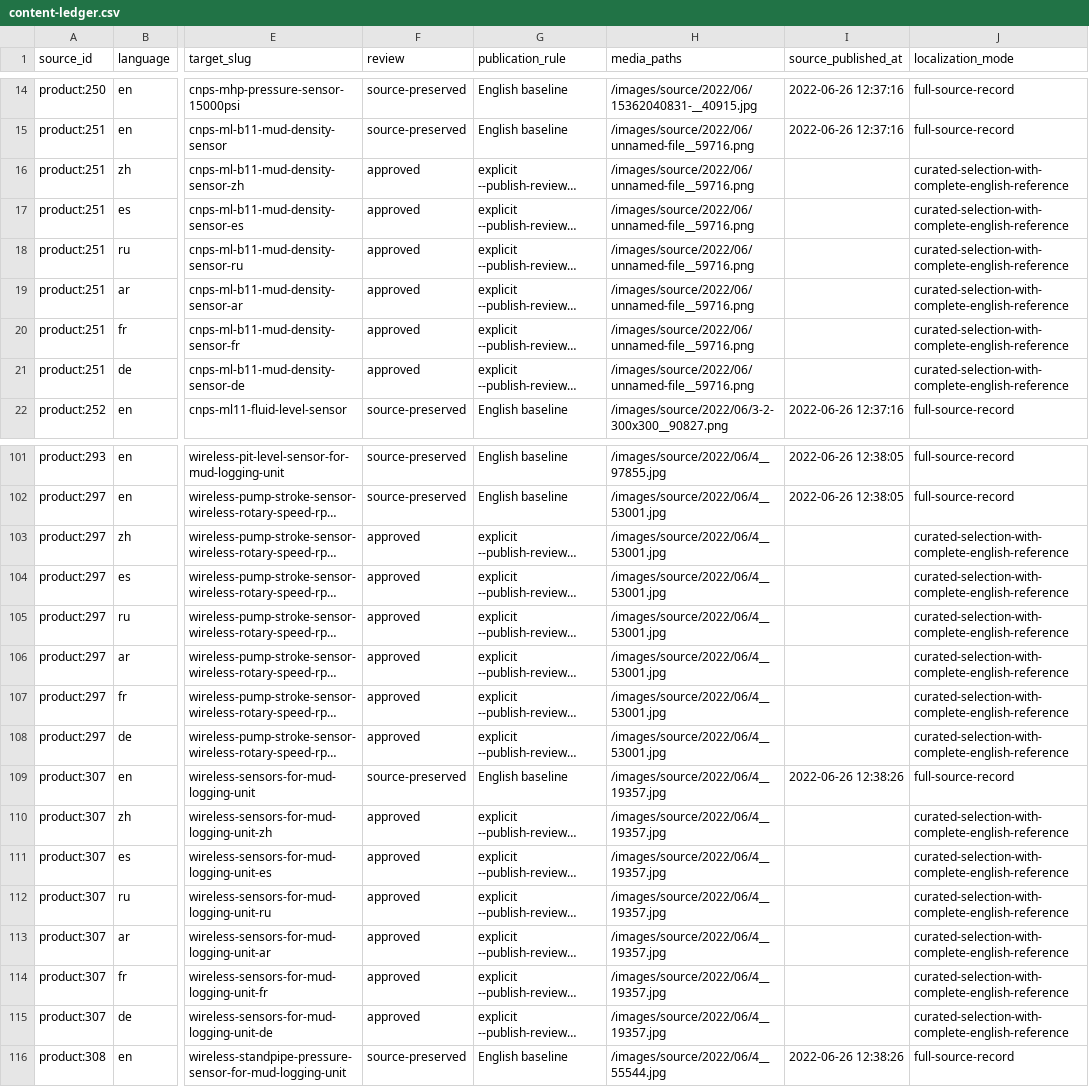
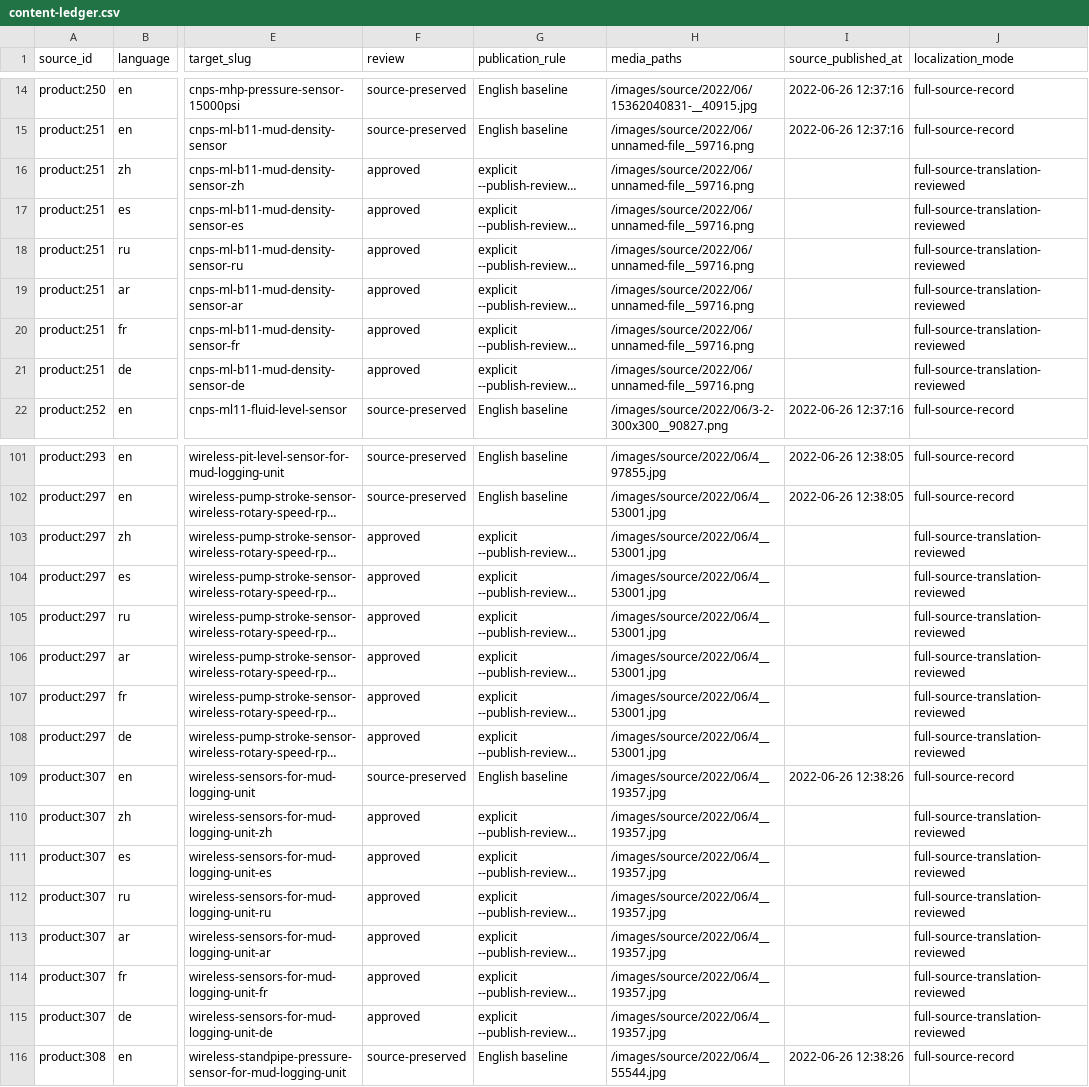
Before and after one commit to weitzu-com/chinamudlogging.com, a CSV file: wordpress/migration/content-ledger.csv, drawn as a sheet; only a part is shown, gaps mark what is left out; long unchanged cells end in …; the diff covers the shown part only; the diff names each change by its address in the sheet, - before the commit and + after, or states it on an @@ line.

Commit message:
Publish reviewed full translations for sixty priority product pages

```diff
--- a/wordpress/migration/content-ledger.csv
+++ b/wordpress/migration/content-ledger.csv
-J16:J21 (localization_mode): curated-selection-with-complete-english-reference
+J16:J21 (localization_mode): full-source-translation-reviewed
-J103:J108 (localization_mode): curated-selection-with-complete-english-reference
+J103:J108 (localization_mode): full-source-translation-reviewed
-J110:J115 (localization_mode): curated-selection-with-complete-english-reference
+J110:J115 (localization_mode): full-source-translation-reviewed
```
Also changed, not shown: 42 edited cells elsewhere in this file, 24 other files.
